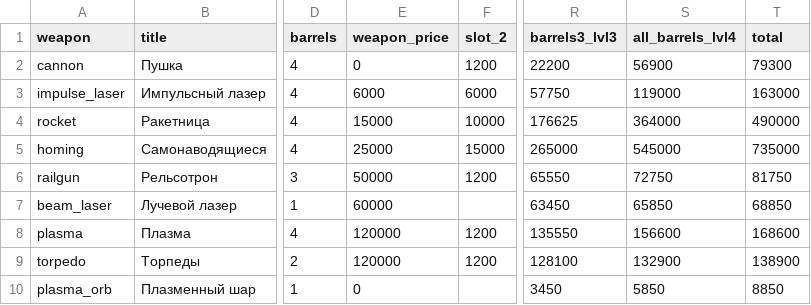
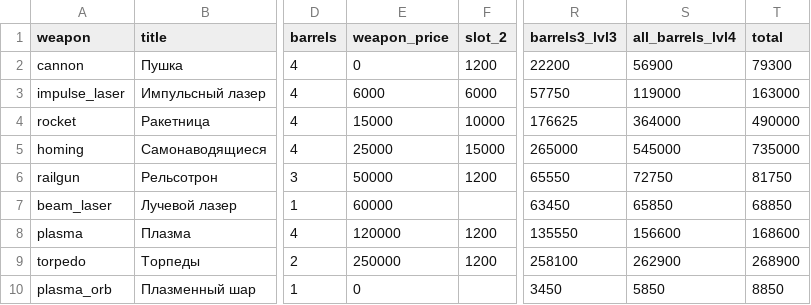
Before and after one commit to BarVit/UnityHomeWorks, a TSV file: Flappy Terminator/Assets/Data/Reports/weapons_full_price.tsv, drawn as a sheet; only a part is shown, gaps mark what is left out; the diff names each change by its address in the sheet, - before the commit and + after, or states it on an @@ line.

```diff
--- a/Flappy Terminator/Assets/Data/Reports/weapons_full_price.tsv
+++ b/Flappy Terminator/Assets/Data/Reports/weapons_full_price.tsv
-E9 (weapon_price): 120000
+E9 (weapon_price): 250000
-R9 (barrels3_lvl3): 128100
+R9 (barrels3_lvl3): 258100
-S9 (all_barrels_lvl4): 132900
+S9 (all_barrels_lvl4): 262900
-T9 (total): 138900
+T9 (total): 268900
```
Also changed, not shown: Flappy Terminator/Assets/Data/Tables/weapons.tsv, 1 other file.
